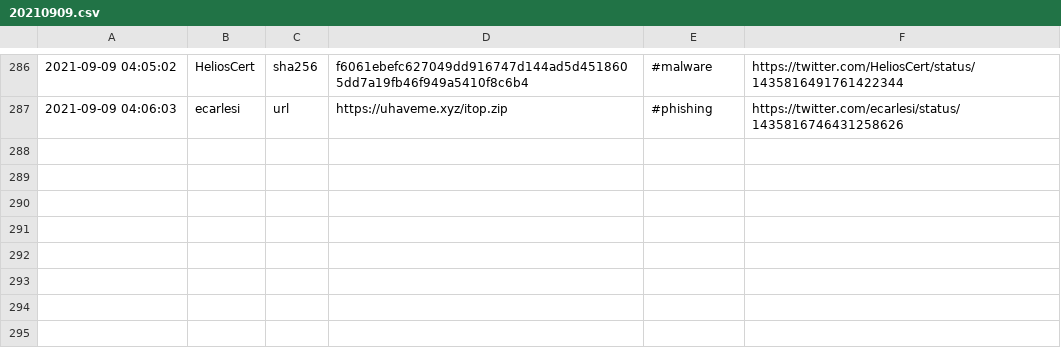
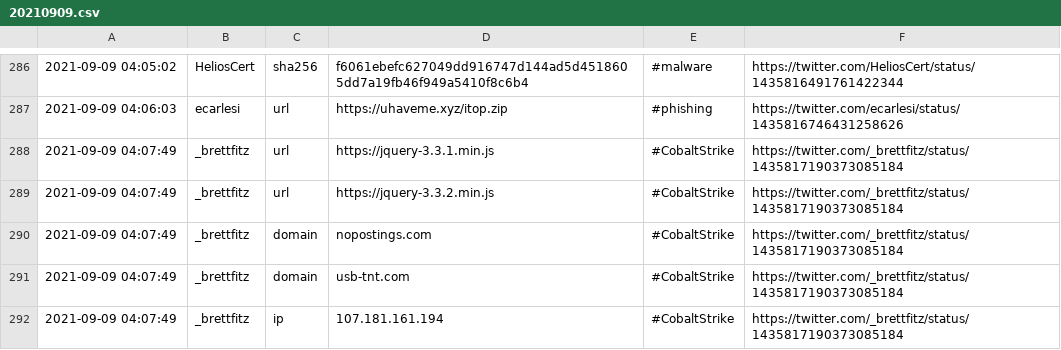
Before and after one commit to Shivammalaviya/TweetFeed, a CSV file: Sep_2021/20210909.csv, drawn as a sheet; only a part is shown, gaps mark what is left out.

```diff
--- a/Sep_2021/20210909.csv
+++ b/Sep_2021/20210909.csv
@@ -287 +287,6 @@
 2021-09-09 04:06:03,ecarlesi,url,https://uhaveme.xyz/itop.zip,#phishing,https://twitter.com/ecarlesi/status/1435816746431258626
+2021-09-09 04:07:49,_brettfitz,url,https://jquery-3.3.1.min.js,#CobaltStrike,https://twitter.com/_brettfitz/status/1435817190373085184
+2021-09-09 04:07:49,_brettfitz,url,https://jquery-3.3.2.min.js,#CobaltStrike,https://twitter.com/_brettfitz/status/1435817190373085184
+2021-09-09 04:07:49,_brettfitz,domain,nopostings.com,#CobaltStrike,https://twitter.com/_brettfitz/status/1435817190373085184
+2021-09-09 04:07:49,_brettfitz,domain,usb-tnt.com,#CobaltStrike,https://twitter.com/_brettfitz/status/1435817190373085184
+2021-09-09 04:07:49,_brettfitz,ip,107.181.161.194,#CobaltStrike,https://twitter.com/_brettfitz/status/1435817190373085184
```
Also changed, not shown: today.csv, week.csv, 3 other files.
